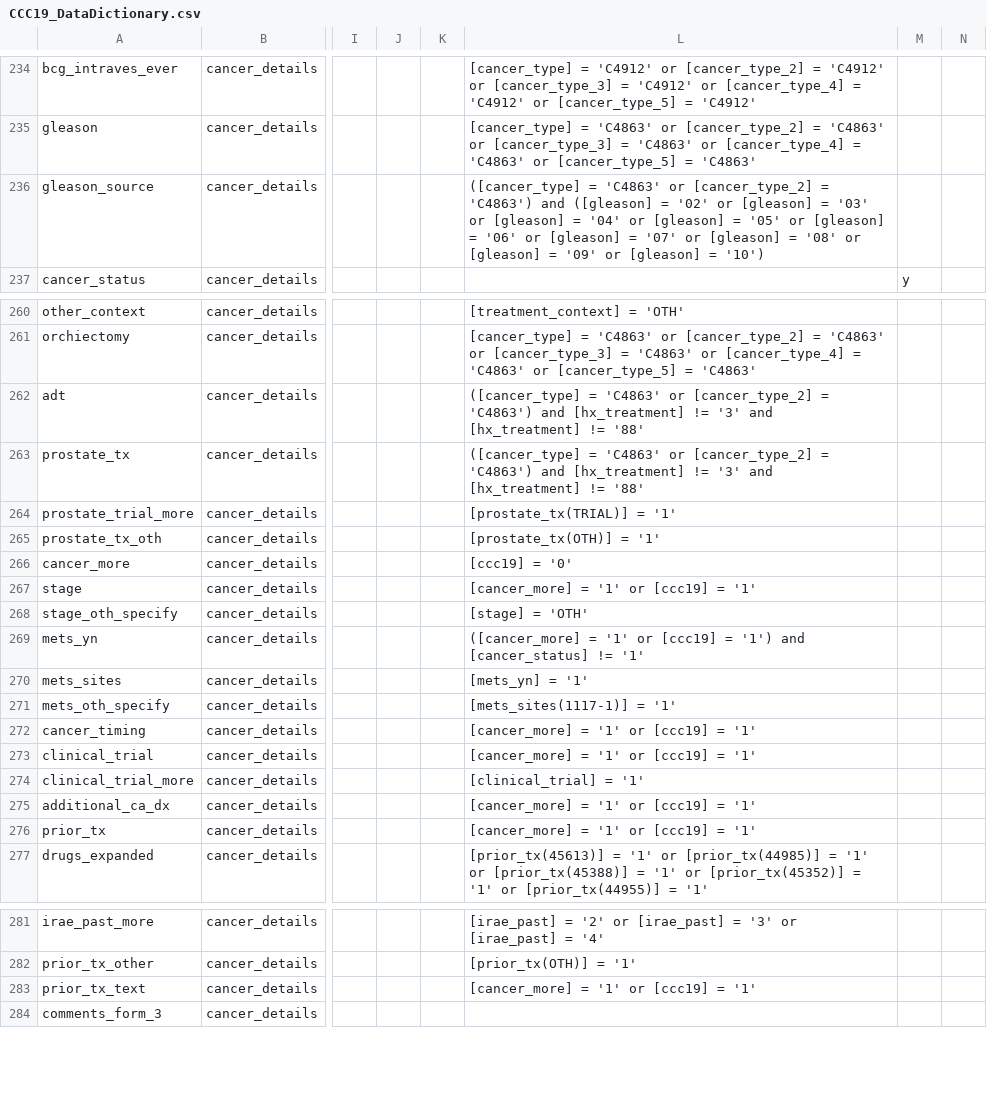
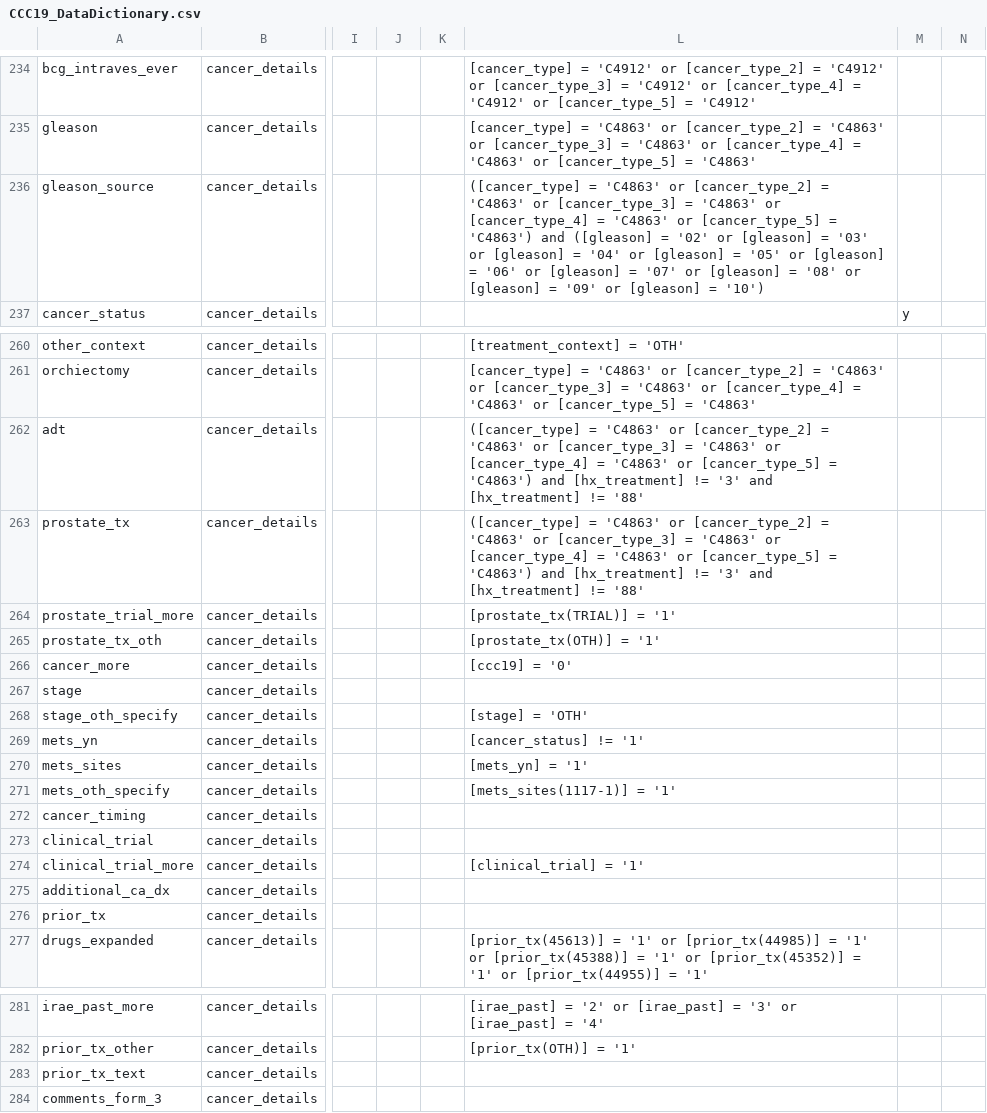
Before and after one commit to covidncancer/CCC19_dictionary, a CSV file: CCC19_DataDictionary.csv, drawn as a sheet; only a part is shown, gaps mark what is left out; the diff names each change by its address in the sheet, - before the commit and + after, or states it on an @@ line.

Commit message:
Update CCC19_DataDictionary.csv
Updated some branching logic

```diff
--- a/CCC19_DataDictionary.csv
+++ b/CCC19_DataDictionary.csv
-L236: …[cancer_type_2] = 'C4863') and…
+L236: …[cancer_type_2] = 'C4863' or [cancer_type_3] = 'C4863' or [cancer_type_4] = 'C4863' or [cancer_type_5] = 'C4863') and…
-L262:L263: …[cancer_type_2] = 'C4863') and…
+L262:L263: …[cancer_type_2] = 'C4863' or [cancer_type_3] = 'C4863' or [cancer_type_4] = 'C4863' or [cancer_type_5] = 'C4863') and…
-L267: [cancer_more] = '1' or [ccc19] = '1'
+L267: (empty)
-L269: ([cancer_more] = '1' or [ccc19] = '1') and [cancer_status] != '1'
+L269: [cancer_status] != '1'
-L272:L273: [cancer_more] = '1' or [ccc19] = '1'
+L272:L273: (empty)
-L275:L276: [cancer_more] = '1' or [ccc19] = '1'
+L275:L276: (empty)
-L283: [cancer_more] = '1' or [ccc19] = '1'
+L283: (empty)
```
